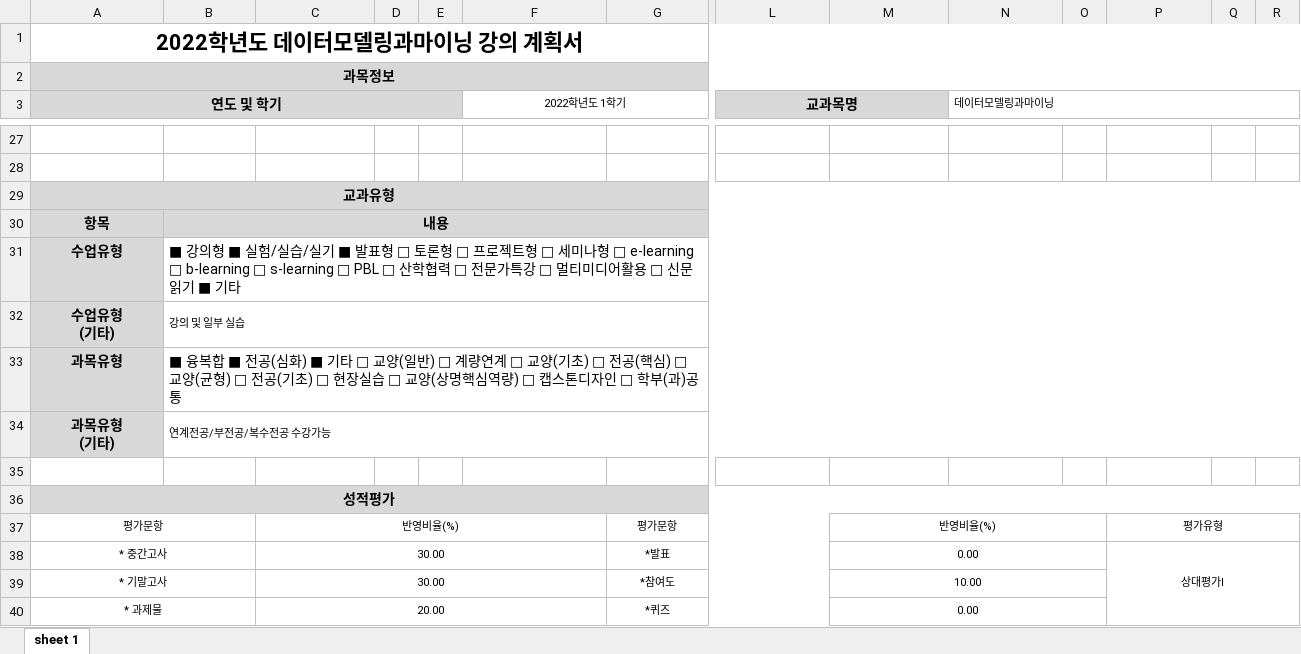
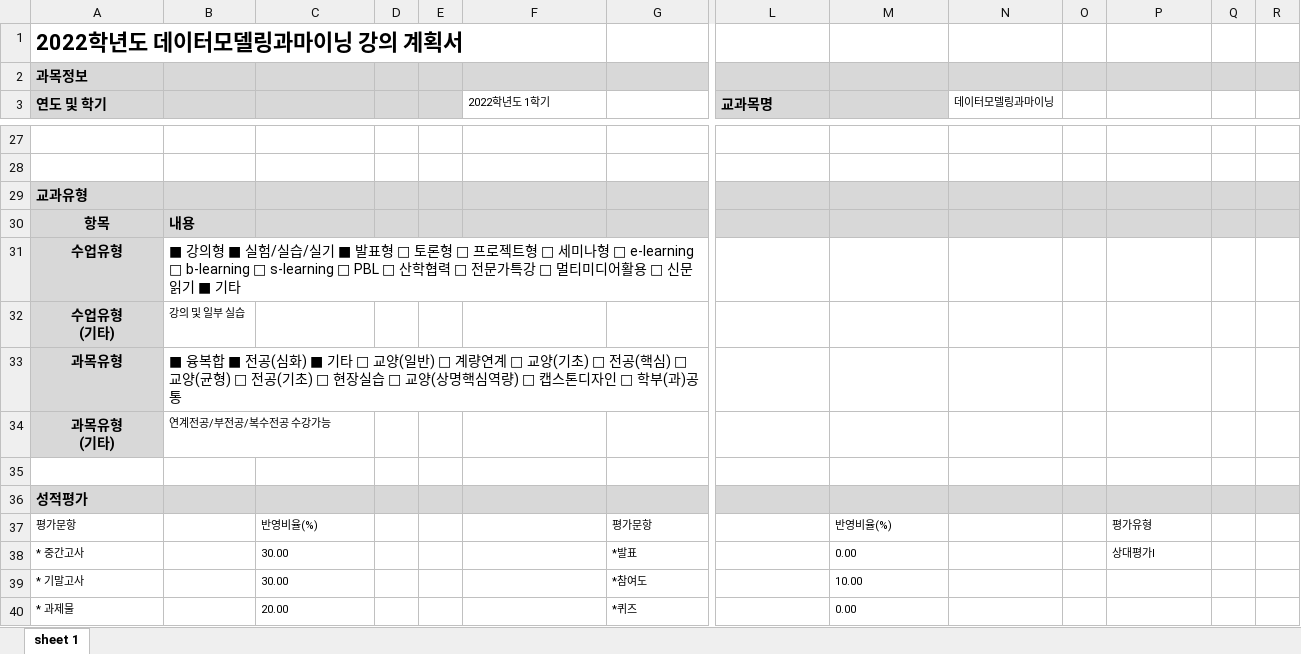
Before and after one commit to choikh0423/cap_opener, an Excel workbook: raw_data/2022학년도 데이터모델링과마이닝 강의 계획서.xlsx, sheet sheet 1, drawn as a sheet; only a part is shown, gaps mark what is left out; values as stored, in another font and other column widths than the file's, no borders; the diff covers the shown part only; the diff names each change by its address in the sheet, - before the commit and + after, or states it on an @@ line.

```diff
--- a/raw_data/2022학년도 데이터모델링과마이닝 강의 계획서.xlsx (sheet sheet 1)
+++ b/raw_data/2022학년도 데이터모델링과마이닝 강의 계획서.xlsx (sheet sheet 1)
-A1:A3 alignment: center
+A1:A3 alignment: left
-A1:R1 merged
-A2:R2 merged
-A3:E3 merged
-F3 alignment: center
+F3 alignment: left
-F3:K3 merged
-L3 alignment: center
+L3 alignment: left
-L3:M3 merged
-N3:R3 merged
-A29 alignment: center
+A29 alignment: left
-A29:R29 merged
-B30 alignment: center
+B30 alignment: left
-B30:R30 merged
-B31:R31 merged
-B32:R32 merged
-B33:R33 merged
-B34:R34 merged
-A36:A40 alignment: center
+A36:A40 alignment: left
-A36:R36 merged
-A37:B37 merged
-C37:C40 alignment: center
+C37:C40 alignment: left
-C37:F37 merged
-G37:G40 alignment: center
+G37:G40 alignment: left
-G37:L37 merged
-M37:M40 alignment: center
+M37:M40 alignment: left
-M37:O37 merged
-P37:P38 alignment: center
+P37:P38 alignment: left
-P37:R37 merged
-A38:B38 merged
-C38:F38 merged
-G38:L38 merged
-M38:O38 merged
-P38:R42 merged
-A39:B39 merged
-C39:F39 merged
-G39:L39 merged
-M39:O39 merged
-A40:B40 merged
-C40:F40 merged
-G40:L40 merged
-M40:O40 merged
```
Also changed, not shown: cell formats and merged cells elsewhere in this sheet, 1 other file.
